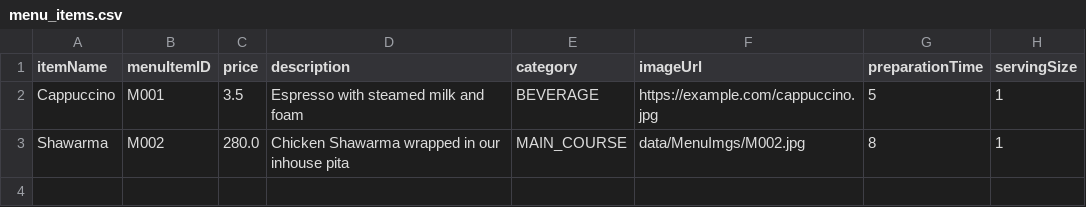
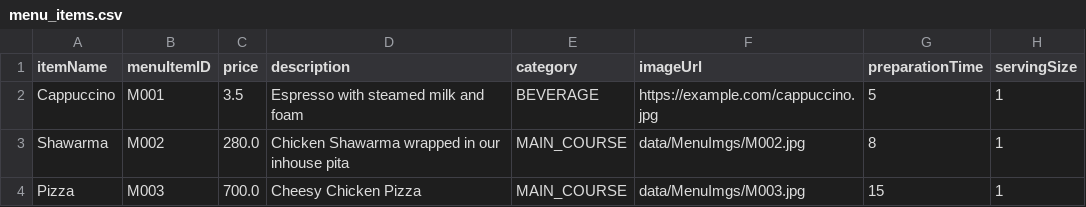
Before and after one commit to MoizAhmad924/CafeSync, a CSV file: data/menu_items.csv, drawn as a sheet.

Commit message:
Set the complete flow, orders are created and saved on the data from user

```diff
--- a/data/menu_items.csv
+++ b/data/menu_items.csv
@@ -3 +3,2 @@ Cappuccino,M001,3.5,Espresso with steamed milk and foam,BEVERAGE,https://example
 Shawarma,M002,280.0,Chicken Shawarma wrapped in our inhouse pita,MAIN_COURSE,data/MenuImgs/M002.jpg,8,1
+Pizza,M003,700.0,Cheesy Chicken Pizza,MAIN_COURSE,data/MenuImgs/M003.jpg,15,1
```
Also changed, not shown: 4 other files.
